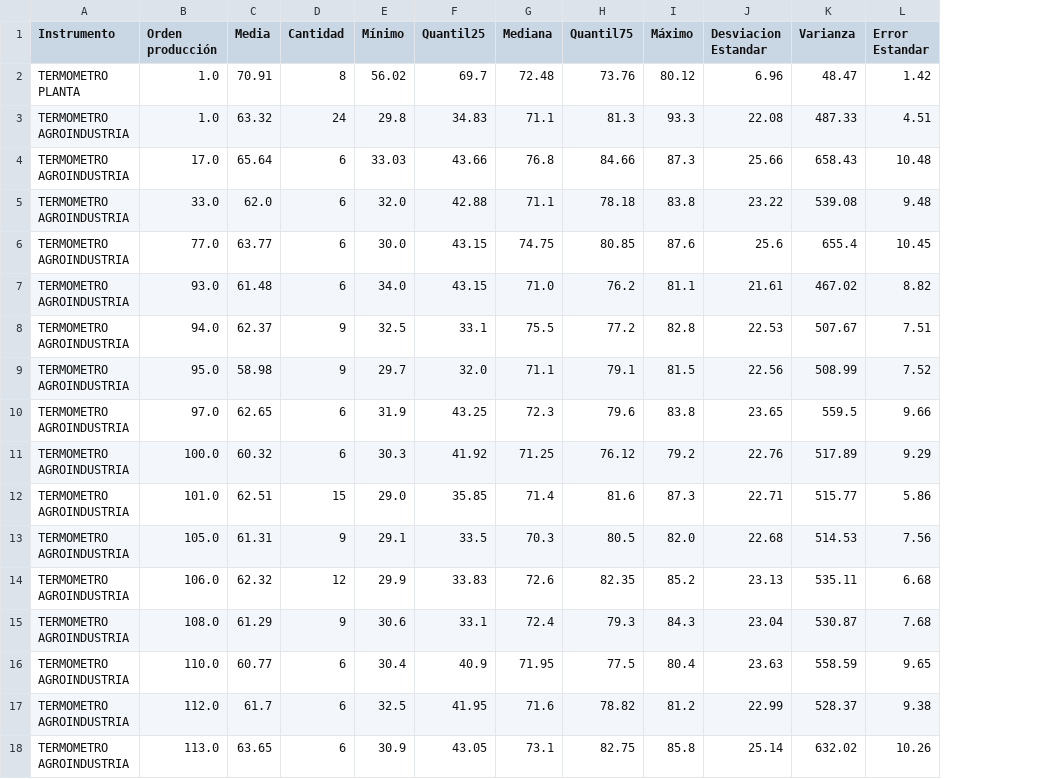
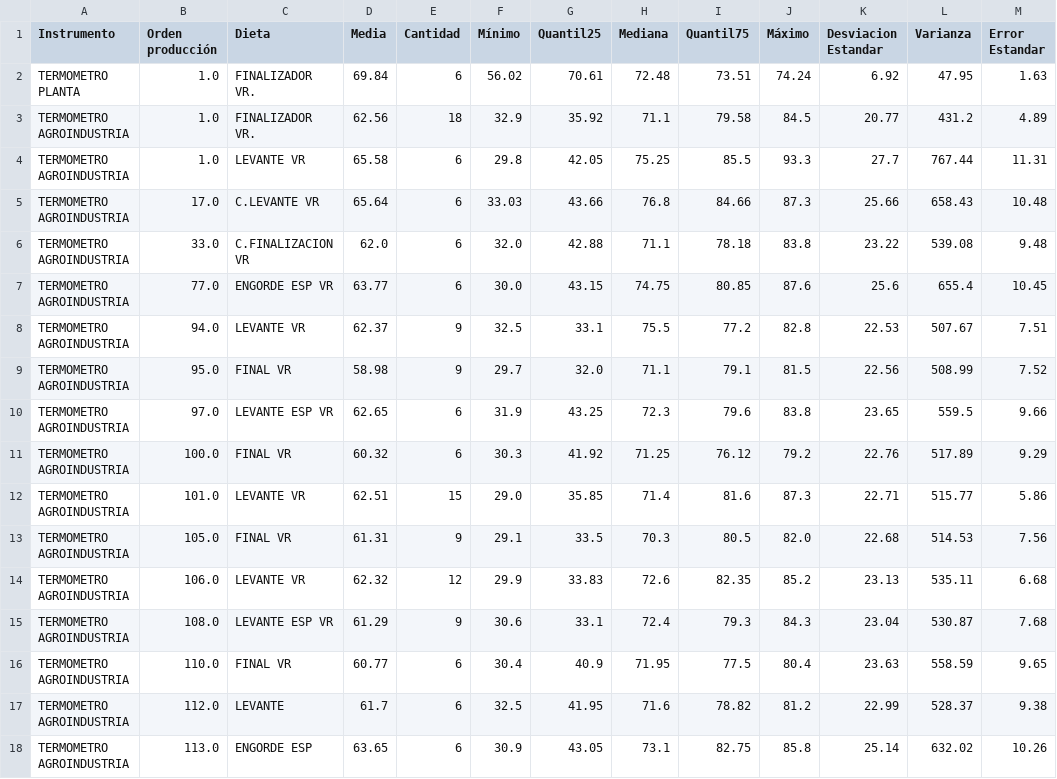
Before and after one commit to jdrincone/okuo-flow, a CSV file: data/estadisticos_temp_op.csv, drawn as a sheet; removed rows and columns are numbered as before the commit, all else as after; the diff names each change by its address in the sheet, - before the commit and + after, or states it on an @@ line.

```diff
--- a/data/estadisticos_temp_op.csv
+++ b/data/estadisticos_temp_op.csv
+column C (Dieta), rows 5-18: C.LEVANTE VR | C.FINALIZACION VR | ENGORDE ESP VR | LEVANTE VR | FINAL VR | LEVANTE ESP VR | FINAL VR | LEVANTE VR | FINAL VR | LEVANTE VR | LEVANTE ESP VR | FINAL VR | LEVANTE | ENGORDE ESP
-row 2: TERMOMETRO PLANTA | 1.0 | 70.91 | 8 | 56.02 | 69.7 | 72.48 | 73.76 | 80.12 | 6.96 | 48.47 | 1.42
-row 3: TERMOMETRO AGROINDUSTRIA | 1.0 | 63.32 | 24 | 29.8 | 34.83 | 71.1 | 81.3 | 93.3 | 22.08 | 487.33 | 4.51
+row 2: TERMOMETRO PLANTA | 1.0 | FINALIZADOR VR. | 69.84 | 6 | 56.02 | 70.61 | 72.48 | 73.51 | 74.24 | 6.92 | 47.95 | 1.63
+row 3: TERMOMETRO AGROINDUSTRIA | 1.0 | FINALIZADOR VR. | 62.56 | 18 | 32.9 | 35.92 | 71.1 | 79.58 | 84.5 | 20.77 | 431.2 | 4.89
+row 4: TERMOMETRO AGROINDUSTRIA | 1.0 | LEVANTE VR | 65.58 | 6 | 29.8 | 42.05 | 75.25 | 85.5 | 93.3 | 27.7 | 767.44 | 11.31
-row 7: TERMOMETRO AGROINDUSTRIA | 93.0 | 61.48 | 6 | 34.0 | 43.15 | 71.0 | 76.2 | 81.1 | 21.61 | 467.02 | 8.82
```
Also changed, not shown: 1 other file.
